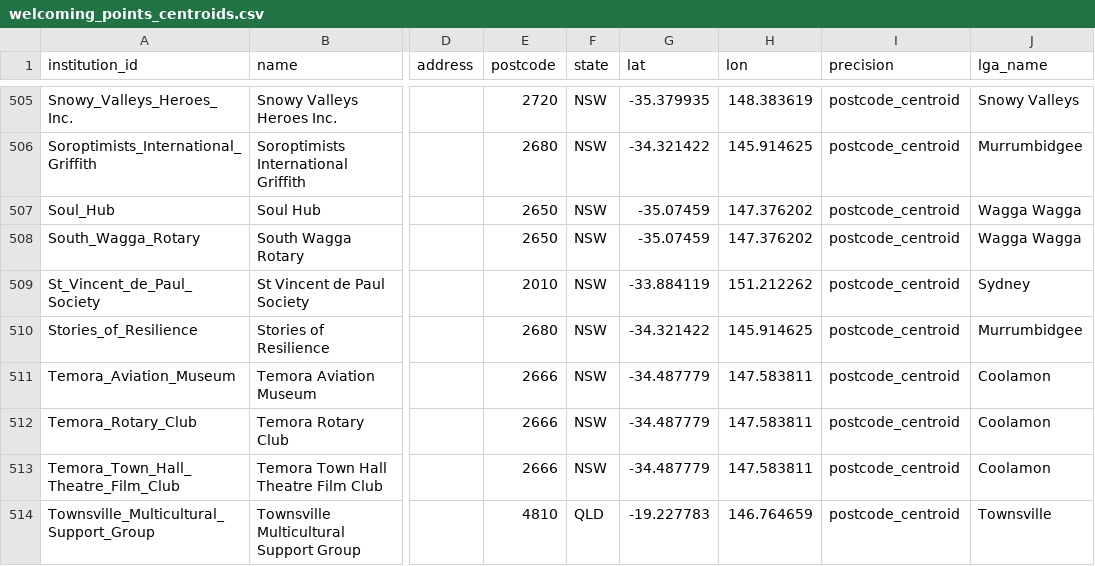
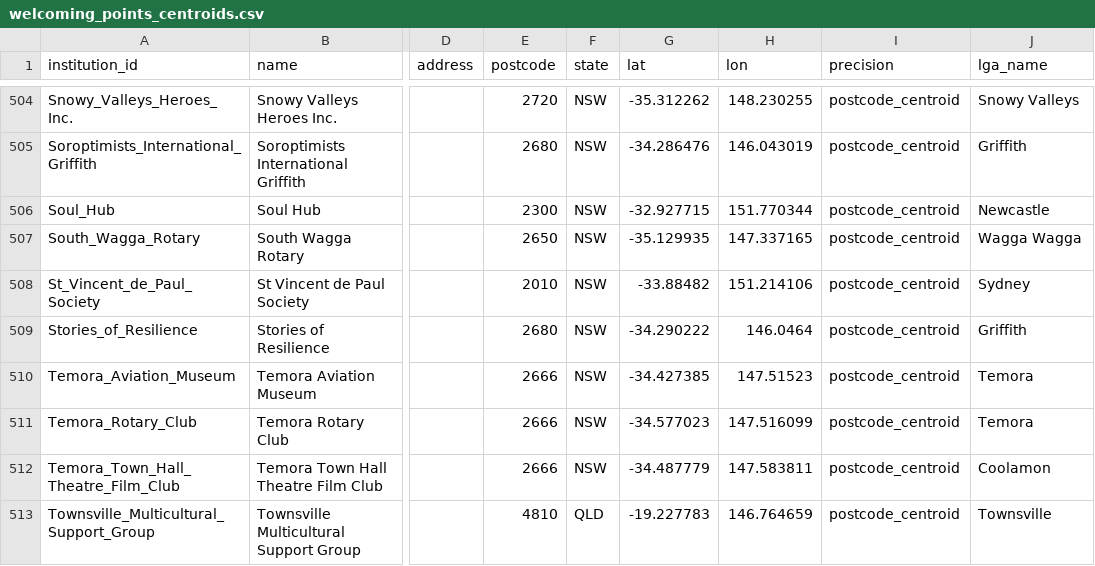
Before and after one commit to welcomingaustralia/welcoming-map, a CSV file: welcoming_points_centroids.csv, drawn as a sheet; only a part is shown, gaps mark what is left out; addresses are those after the commit; the diff covers the shown part only; the diff names each change by its address in the sheet, - before the commit and + after, or states it on an @@ line.

```diff
--- a/welcoming_points_centroids.csv
+++ b/welcoming_points_centroids.csv
-G504 (lat): -35.379935
+G504 (lat): -35.312262
-H504 (lon): 148.383619
+H504 (lon): 148.230255
-G505 (lat): -34.321422
+G505 (lat): -34.286476
-H505 (lon): 145.914625
+H505 (lon): 146.043019
-J505 (lga_name): Murrumbidgee
+J505 (lga_name): Griffith
-E506 (postcode): 2650
+E506 (postcode): 2300
-G506 (lat): -35.07459
+G506 (lat): -32.927715
-H506 (lon): 147.376202
+H506 (lon): 151.770344
-J506 (lga_name): Wagga Wagga
+J506 (lga_name): Newcastle
-G507 (lat): -35.07459
+G507 (lat): -35.129935
-H507 (lon): 147.376202
+H507 (lon): 147.337165
-G508 (lat): -33.884119
+G508 (lat): -33.88482
-H508 (lon): 151.212262
+H508 (lon): 151.214106
-G509 (lat): -34.321422
+G509 (lat): -34.290222
-H509 (lon): 145.914625
+H509 (lon): 146.0464
-J509 (lga_name): Murrumbidgee
+J509 (lga_name): Griffith
-G510 (lat): -34.487779
+G510 (lat): -34.427385
-H510 (lon): 147.583811
+H510 (lon): 147.51523
-J510:J511 (lga_name): Coolamon
+J510:J511 (lga_name): Temora
-G511 (lat): -34.487779
+G511 (lat): -34.577023
-H511 (lon): 147.583811
+H511 (lon): 147.516099
```
Also changed, not shown: 1 removed row and 66 edited cells elsewhere in this file.
